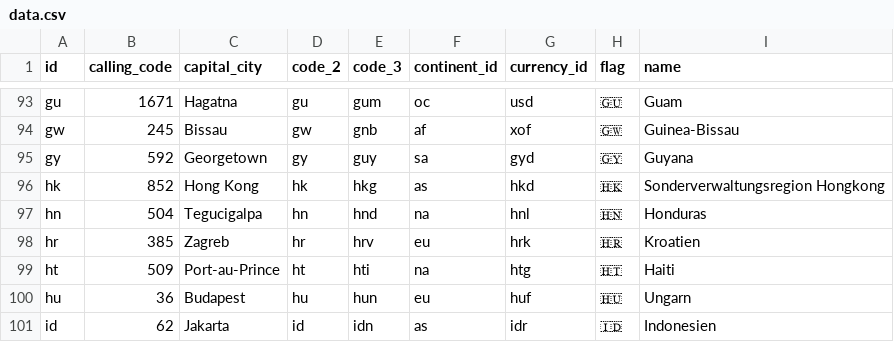
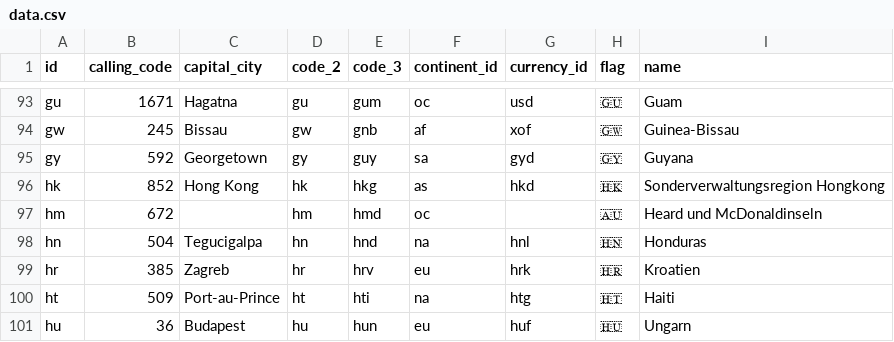
Before and after one commit to igyteng/squire, a CSV file: packages/countries-de/resources/data.csv, drawn as a sheet; only a part is shown, gaps mark what is left out; the shorter side is filled out with more unchanged rows; the diff names each change by its address in the sheet, - before the commit and + after, or states it on an @@ line.

Commit message:
adding Heard Island and McDonald Islands + testing data

```diff
--- a/packages/countries-de/resources/data.csv
+++ b/packages/countries-de/resources/data.csv
+row 97: hm | 672 |  | hm | hmd | oc |  | 🇦🇺 | Heard und McDonaldinseln
```
Also changed, not shown: packages/countries-es/resources/data.csv, packages/countries-fr/resources/data.csv, 1 other file.
